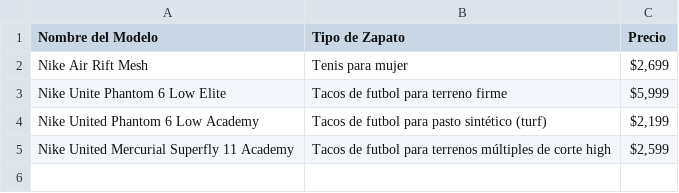
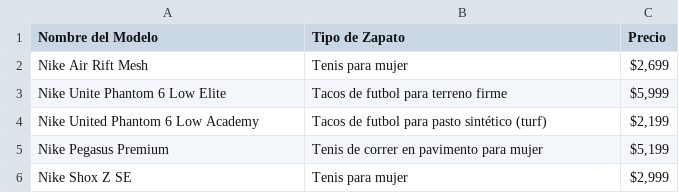
Before and after one commit to jossellenvences-cyber/Nike, a CSV file: tenis_nike.csv, drawn as a sheet.

```diff
--- a/tenis_nike.csv
+++ b/tenis_nike.csv
@@ -4,2 +4,3 @@ Nike Unite Phantom 6 Low Elite,Tacos de futbol para terreno firme,"$5,999"
 Nike United Phantom 6 Low Academy,Tacos de futbol para pasto sintético (turf),"$2,199"
-Nike United Mercurial Superfly 11 Academy,Tacos de futbol para terrenos múltiples de corte high,"$2,599"
+Nike Pegasus Premium,Tenis de correr en pavimento para mujer,"$5,199"
+Nike Shox Z SE,Tenis para mujer,"$2,999"
```
